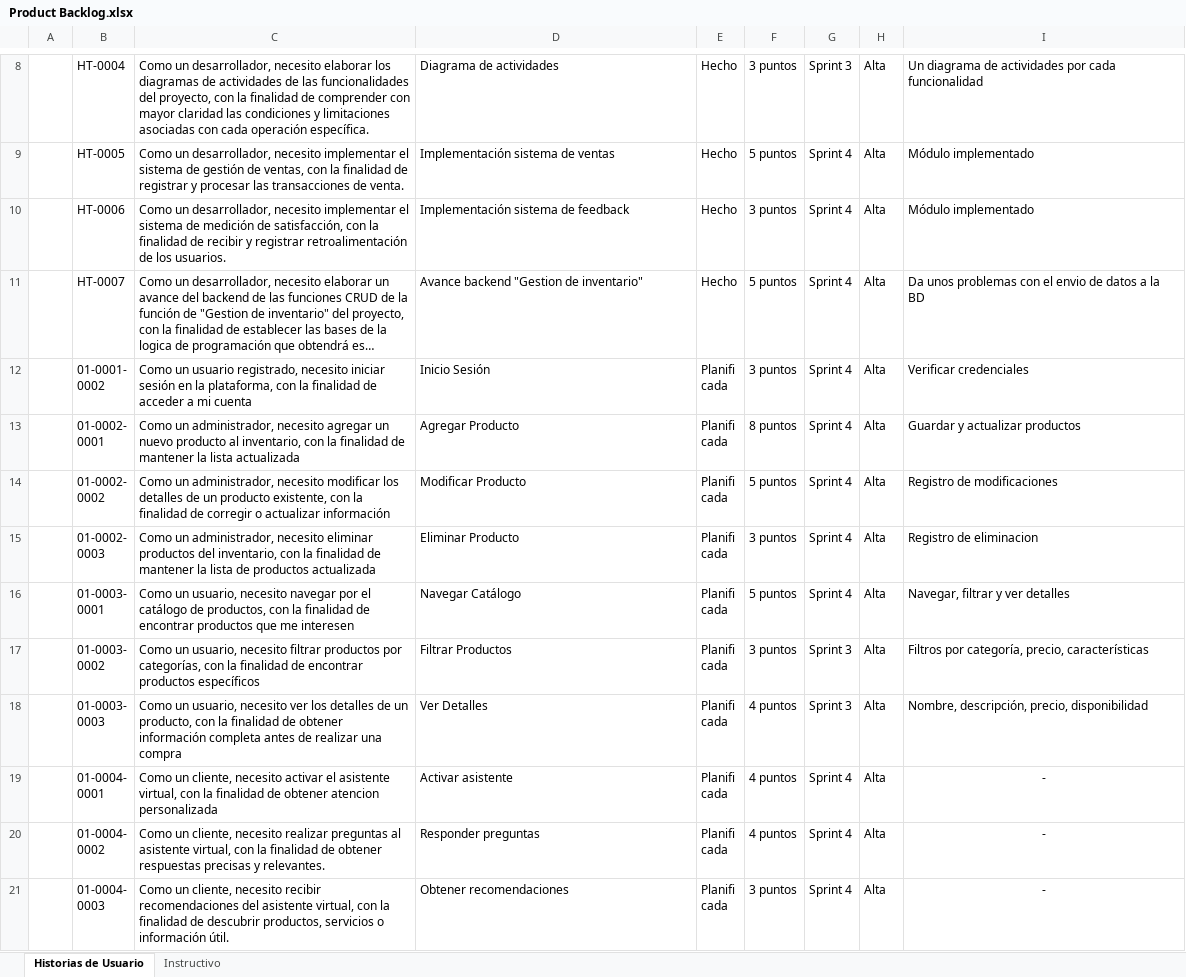
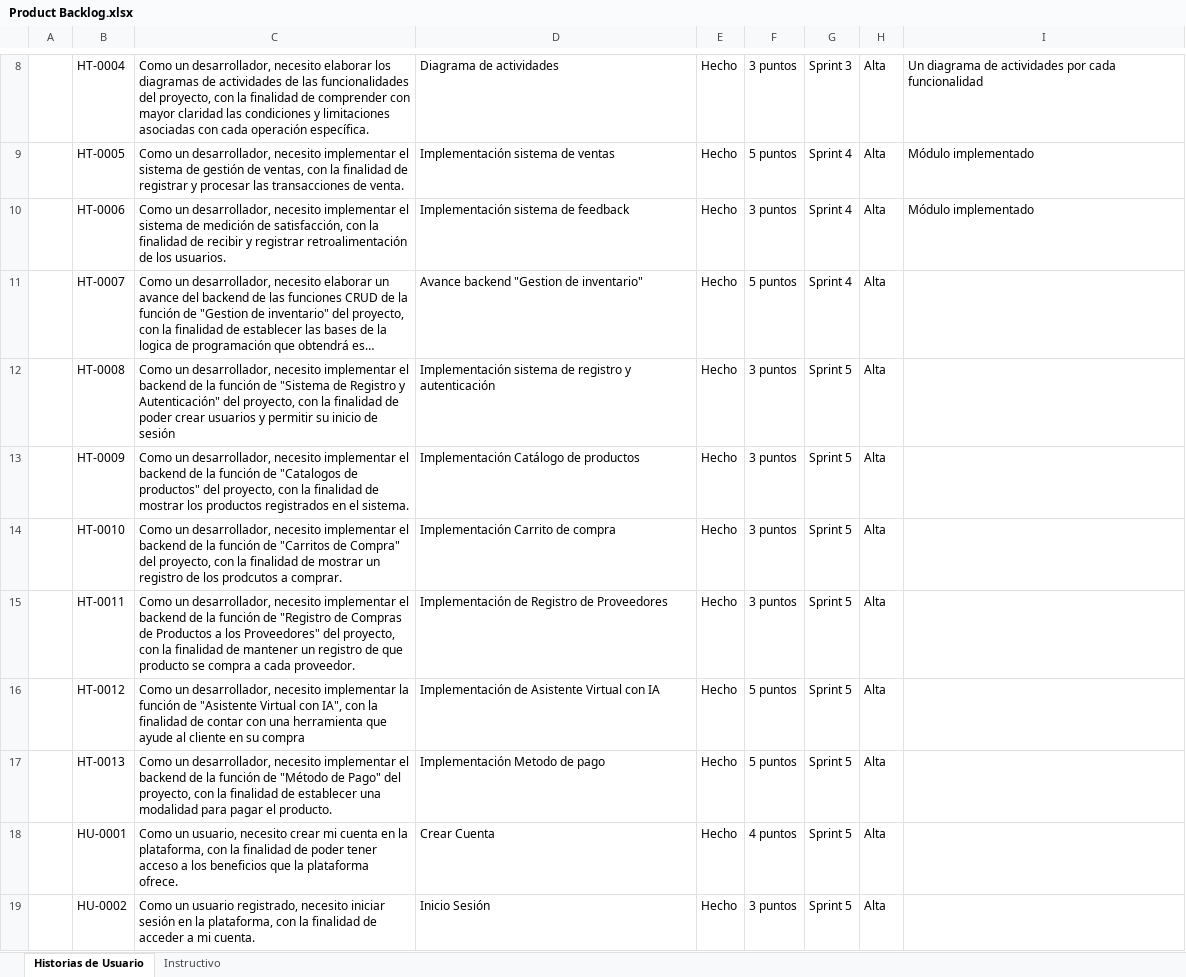
Before and after one commit to andres0v13d0/nova, an Excel workbook: Documentos/Product Backlog.xlsx, sheet Historias de Usuario, drawn as a sheet; only a part is shown, gaps mark what is left out; the shorter side is filled out with more unchanged rows; long unchanged cells end in …; values as stored, in another font and other column widths than the file's, no borders; the diff covers the shown part only; the diff names each change by its address in the sheet, - before the commit and + after, or states it on an @@ line.

```diff
--- a/Documentos/Product Backlog.xlsx (sheet Historias de Usuario)
+++ b/Documentos/Product Backlog.xlsx (sheet Historias de Usuario)
-I11: Da unos problemas con el envio de datos a la BD
+I11: (empty)
+row 12:  | HT-0008 | Como un desarrollador, necesito implementar el backend de la función de "Sistema de Registro y Autenticación" del proyecto, con la finalidad de poder crear usuarios y permitir su inicio de sesión | Implementación sistema de registro y autenticación | Hecho | 3 puntos | Sprint 5 | Alta
+row 13:  | HT-0009 | Como un desarrollador, necesito implementar el backend de la función de "Catalogos de productos" del proyecto, con la finalidad de mostrar los productos registrados en el sistema. | Implementación Catálogo de productos | Hecho | 3 puntos | Sprint 5 | Alta
+row 14:  | HT-0010 | Como un desarrollador, necesito implementar el backend de la función de "Carritos de Compra" del proyecto, con la finalidad de mostrar un registro de los prodcutos a comprar. | Implementación Carrito de compra | Hecho | 3 puntos | Sprint 5 | Alta
+row 15:  | HT-0011 | Como un desarrollador, necesito implementar el backend de la función de "Registro de Compras de Productos a los Proveedores" del proyecto, con la finalidad de mantener un registro de que producto se compra a cada proveedor. | Implementación de Registro de Proveedores | Hecho | 3 puntos | Sprint 5 | Alta
+row 16:  | HT-0012 | Como un desarrollador, necesito implementar la función de "Asistente Virtual con IA", con la finalidad de contar con una herramienta que ayude al cliente en su compra | Implementación de Asistente Virtual con IA | Hecho | 5 puntos | Sprint 5 | Alta
+row 17:  | HT-0013 | Como un desarrollador, necesito implementar el backend de la función de "Método de Pago" del proyecto, con la finalidad de establecer una modalidad para pagar el producto. | Implementación Metodo de pago | Hecho | 5 puntos | Sprint 5 | Alta
+row 18:  | HU-0001 | Como un usuario, necesito crear mi cuenta en la plataforma, con la finalidad de poder tener acceso a los beneficios que la plataforma ofrece. | Crear Cuenta | Hecho | 4 puntos | Sprint 5 | Alta
+row 19:  | HU-0002 | Como un usuario registrado, necesito iniciar sesión en la plataforma, con la finalidad de acceder a mi cuenta. | Inicio Sesión | Hecho | 3 puntos | Sprint 5 | Alta
```
Also changed, not shown: 8 added rows elsewhere in this sheet, Documentos/Historias Técnicas.xlsx, Documentos/Historias de Usuarios.xlsx.
